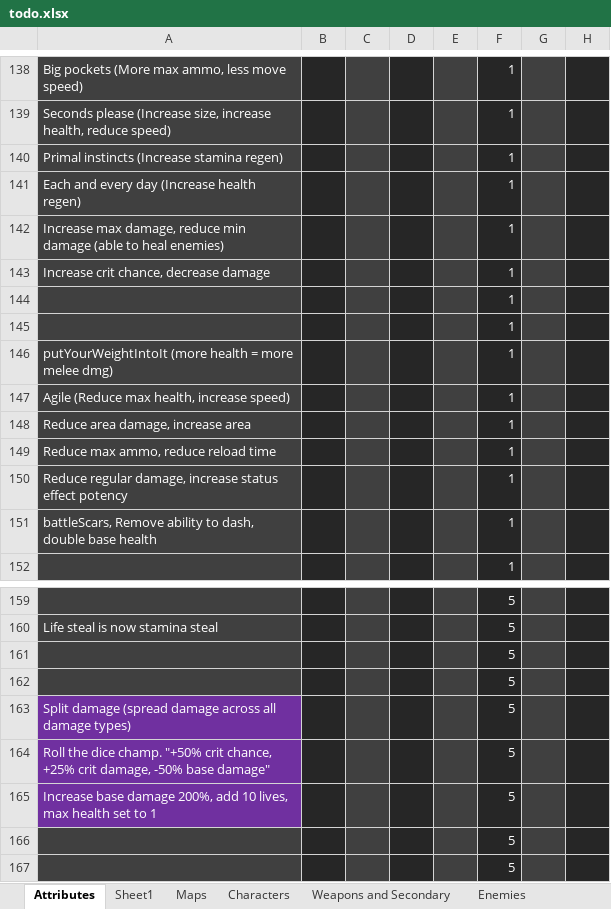
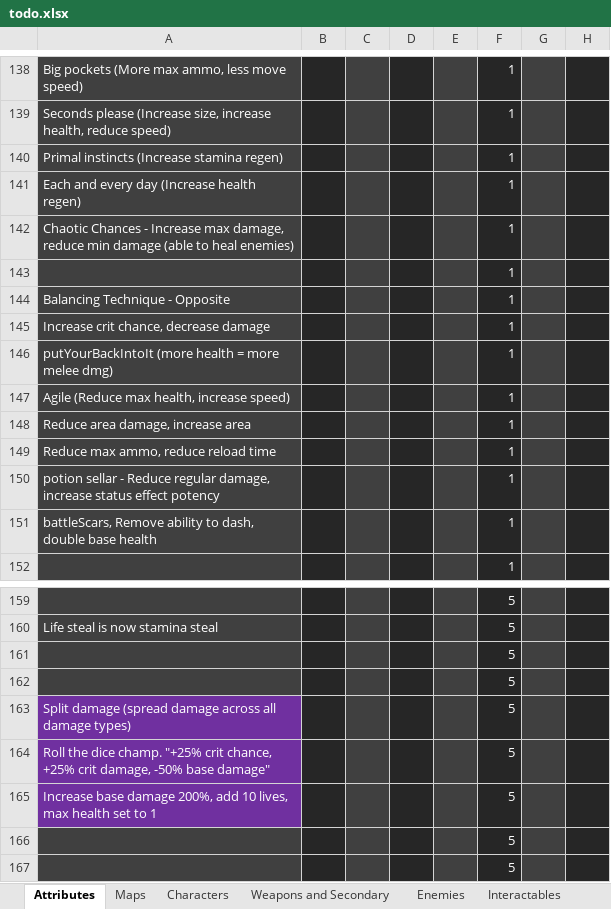
Before and after one commit to Edrito/Runefire, an Excel workbook: plans/todo.xlsx, sheet Attributes, drawn as a sheet; only a part is shown, gaps mark what is left out; values as stored, in another font and other column widths than the file's, no borders; removed rows and columns are numbered as before the commit, all else as after; the diff names each change by its address in the sheet, - before the commit and + after, or states it on an @@ line.

Commit message:
finished lame ah attributes

```diff
--- a/plans/todo.xlsx (sheet Attributes)
+++ b/plans/todo.xlsx (sheet Attributes)
-sheet tab: Sheet1
-A142: Increase max…
+A142: Chaotic Chances - Increase max…
@@ row 144 moved to row 143: 1 @@
+row 144: Balancing Technique - Opposite |  |  |  |  | 1
-row 145:  |  |  |  |  | 1
-A146: putYourWeightIntoIt (more health…
+A146: putYourBackIntoIt (more health…
-A150: Reduce regular…
+A150: potion sellar - Reduce regular…
-A164: …dice champ. "+50% crit chance,…
+A164: …dice champ. "+25% crit chance,…
```
Also changed, not shown: 19 other files.
